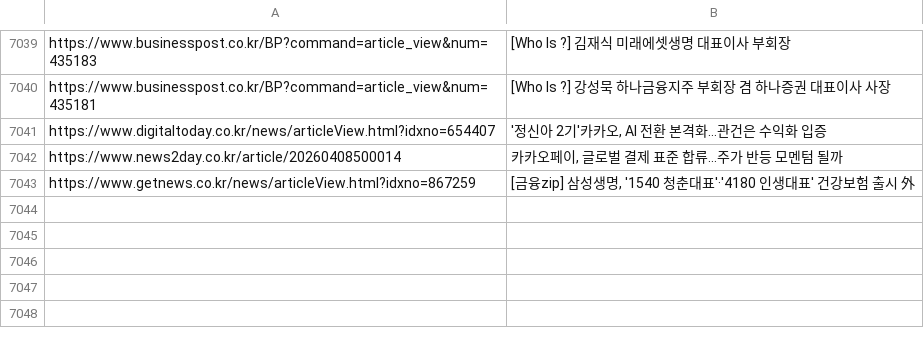
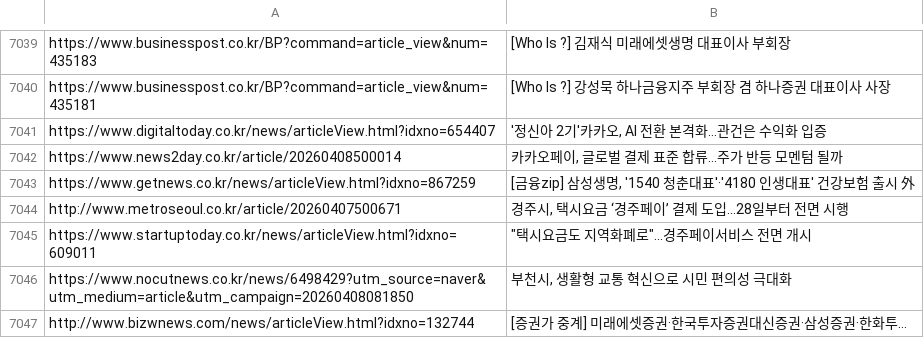
Before and after one commit to dhlee13147-lang/my-news-bot, a CSV file: sent_news.csv, drawn as a sheet; only a part is shown, gaps mark what is left out; the diff names each change by its address in the sheet, - before the commit and + after, or states it on an @@ line.

```diff
--- a/sent_news.csv
+++ b/sent_news.csv
+row 7044: http://www.metroseoul.co.kr/article/20260407500671 | 경주시, 택시요금 ‘경주페이’ 결제 도입…28일부터 전면 시행
+row 7045: https://www.startuptoday.co.kr/news/articleView.html?idxno=609011 | "택시요금도 지역화폐로"...경주페이서비스 전면 개시
+row 7046: https://www.nocutnews.co.kr/news/6498429?utm_source=naver&utm_medium=article&utm_campaign=20260408081850 | 부천시, 생활형 교통 혁신으로 시민 편의성 극대화
+row 7047: http://www.bizwnews.com/news/articleView.html?idxno=132744 | [증권가 중계] 미래에셋증권·한국투자증권대신증권·삼성증권·한화투...
```
